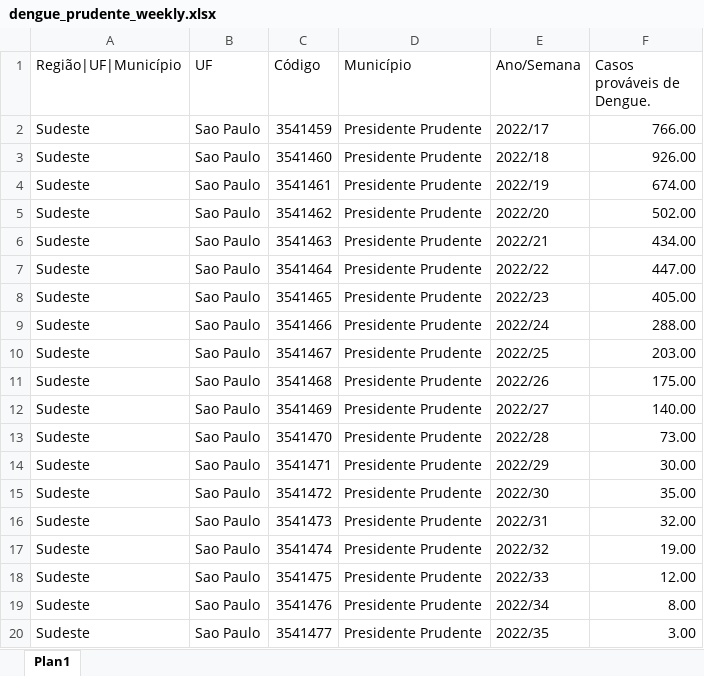
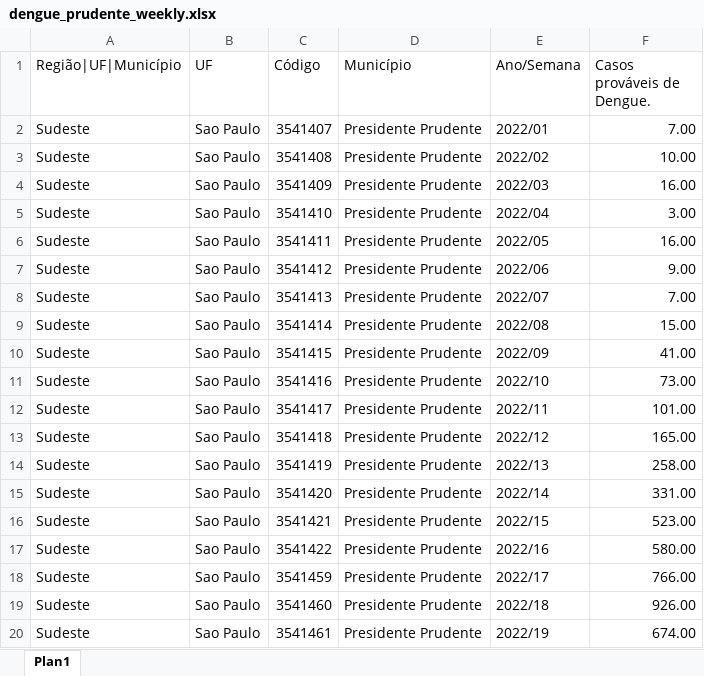
Before and after one commit to ryanxnovaes/dengue-project, an Excel workbook: data/bronze/dengue_prudente_weekly.xlsx, sheet Plan1, drawn as a sheet; only a part is shown; the shorter side is filled out with more unchanged rows; values as stored, in another font and other column widths than the file's, no borders; the diff names each change by its address in the sheet, - before the commit and + after, or states it on an @@ line.

Commit message:
chore: update dengue database with data from 2022 to 2027 week 27

```diff
--- a/data/bronze/dengue_prudente_weekly.xlsx (sheet Plan1)
+++ b/data/bronze/dengue_prudente_weekly.xlsx (sheet Plan1)
+row 2: Sudeste | Sao Paulo | 3541407 | Presidente Prudente | 2022/01 | 7.00
+row 3: Sudeste | Sao Paulo | 3541408 | Presidente Prudente | 2022/02 | 10.00
+row 4: Sudeste | Sao Paulo | 3541409 | Presidente Prudente | 2022/03 | 16.00
+row 5: Sudeste | Sao Paulo | 3541410 | Presidente Prudente | 2022/04 | 3.00
+row 6: Sudeste | Sao Paulo | 3541411 | Presidente Prudente | 2022/05 | 16.00
+row 7: Sudeste | Sao Paulo | 3541412 | Presidente Prudente | 2022/06 | 9.00
+row 8: Sudeste | Sao Paulo | 3541413 | Presidente Prudente | 2022/07 | 7.00
+row 9: Sudeste | Sao Paulo | 3541414 | Presidente Prudente | 2022/08 | 15.00
+row 10: Sudeste | Sao Paulo | 3541415 | Presidente Prudente | 2022/09 | 41.00
+row 11: Sudeste | Sao Paulo | 3541416 | Presidente Prudente | 2022/10 | 73.00
+row 12: Sudeste | Sao Paulo | 3541417 | Presidente Prudente | 2022/11 | 101.00
+row 13: Sudeste | Sao Paulo | 3541418 | Presidente Prudente | 2022/12 | 165.00
+row 14: Sudeste | Sao Paulo | 3541419 | Presidente Prudente | 2022/13 | 258.00
+row 15: Sudeste | Sao Paulo | 3541420 | Presidente Prudente | 2022/14 | 331.00
+row 16: Sudeste | Sao Paulo | 3541421 | Presidente Prudente | 2022/15 | 523.00
+row 17: Sudeste | Sao Paulo | 3541422 | Presidente Prudente | 2022/16 | 580.00
```
Also changed, not shown: 6 other files.
